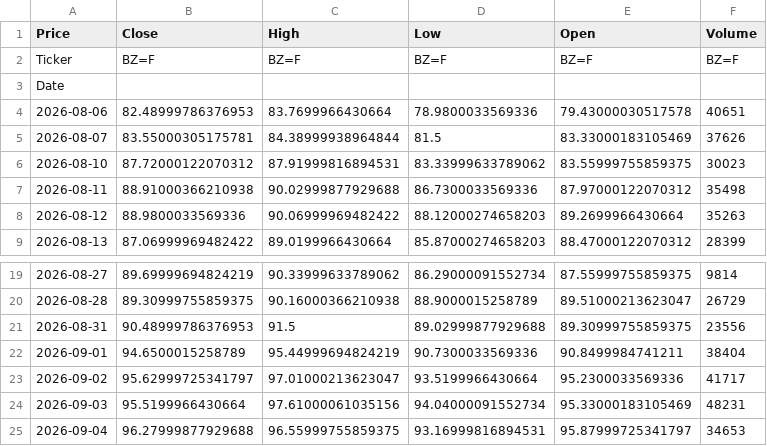
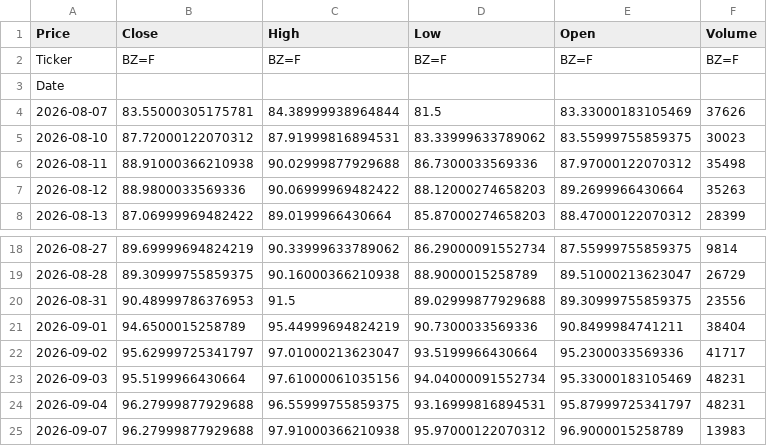
Before and after one commit to abdelaalahmed/gold-market-pipeline, a CSV file: oil_data.csv, drawn as a sheet; only a part is shown, gaps mark what is left out.

```diff
--- a/oil_data.csv
+++ b/oil_data.csv
@@ -3,3 +3,2 @@ Ticker,BZ=F,BZ=F,BZ=F,BZ=F,BZ=F
 Date,,,,,
-2026-08-06,82.48999786376953,83.7699966430664,78.9800033569336,79.43000030517578,40651
 2026-08-07,83.55000305175781,84.38999938964844,81.5,83.33000183105469,37626
@@ -24,2 +23,3 @@ Date,,,,,
 2026-09-03,95.5199966430664,97.61000061035156,94.04000091552734,95.33000183105469,48231
-2026-09-04,96.27999877929688,96.55999755859375,93.16999816894531,95.87999725341797,34653
+2026-09-04,96.27999877929688,96.55999755859375,93.16999816894531,95.87999725341797,48231
+2026-09-07,96.27999877929688,97.91000366210938,95.97000122070312,96.9000015258789,13983
```
Also changed, not shown: dollar_egp.csv, gold_data.csv.
